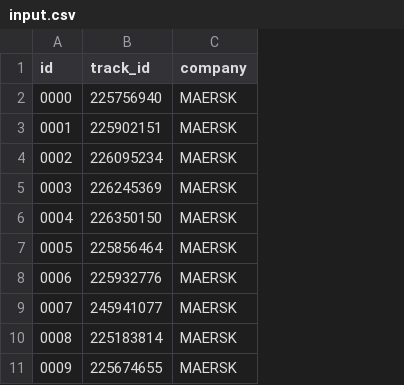
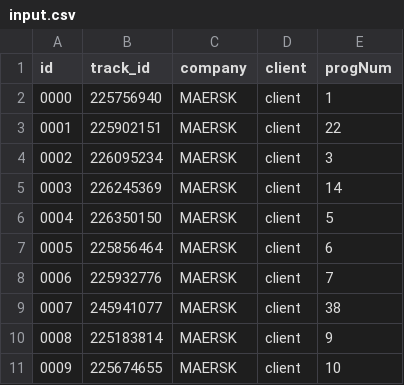
Before and after one commit to SilvioC90/ShipTrack, a CSV file: src/main/resources/input.csv, drawn as a sheet; only a part is shown; the diff names each change by its address in the sheet, - before the commit and + after, or states it on an @@ line.

Commit message:
Aggiunte colonne cliente e numero progressivo.

```diff
--- a/src/main/resources/input.csv
+++ b/src/main/resources/input.csv
+column D (client), rows 2-11: all client
+column E (progNum), rows 2-11: 1 | 22 | 3 | 14 | 5 | 6 | 7 | 38 | 9 | 10
```
Also changed, not shown: target/classes/input.csv, 14 other files.
